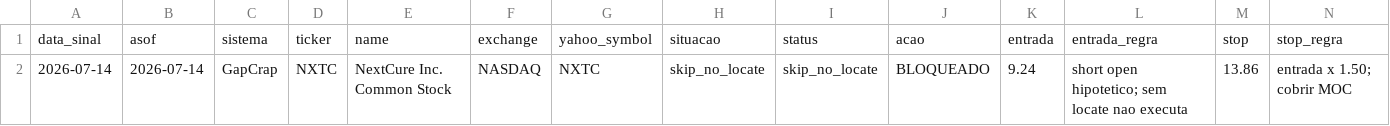
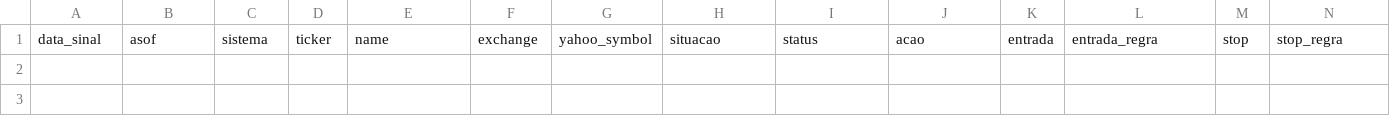
Before and after one commit to vmossini/radar-dashboard, a CSV file: latest_gapcrap_scan.csv, drawn as a sheet; only a part is shown; rows hold the shown columns only; the diff names each change by its address in the sheet, - before the commit and + after, or states it on an @@ line.

```diff
--- a/latest_gapcrap_scan.csv
+++ b/latest_gapcrap_scan.csv
-row 2: 2026-07-14 | 2026-07-14 | GapCrap | NXTC | NextCure Inc. Common Stock | NASDAQ | NXTC | skip_no_locate | skip_no_locate | BLOQUEADO | 9.24 | short open hipotetico; sem locate nao executa | 13.86 | entrada x 1.50; cobrir MOC
```
Also changed, not shown: latest_short_agent.csv, latest_short_agent_metrics.csv, 4 other files.
